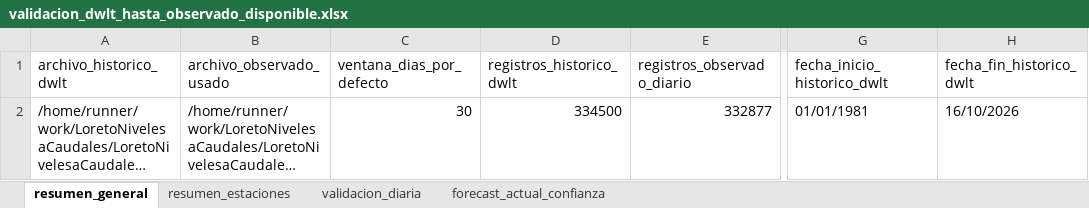
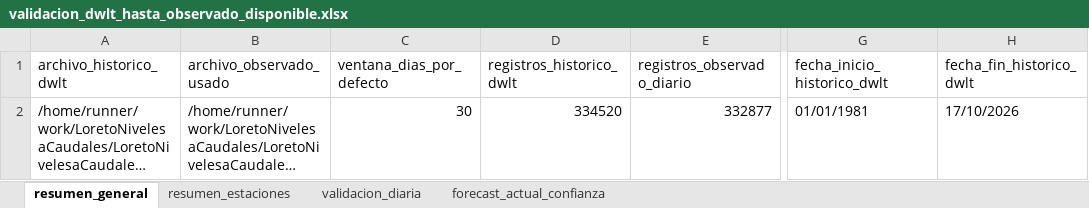
Before and after one commit to KURONO23/LoretoNivelesaCaudales, an Excel workbook: outputs/validacion_dwlt_hasta_observado_disponible.xlsx, sheet resumen_general, drawn as a sheet; only a part is shown, gaps mark what is left out; long unchanged cells end in …; values as stored, in another font and other column widths than the file's, no borders; the diff names each change by its address in the sheet, - before the commit and + after, or states it on an @@ line.

```diff
--- a/outputs/validacion_dwlt_hasta_observado_disponible.xlsx (sheet resumen_general)
+++ b/outputs/validacion_dwlt_hasta_observado_disponible.xlsx (sheet resumen_general)
-D2 (registros_historico_dwlt): 334500
+D2 (registros_historico_dwlt): 334520
-H2 (fecha_fin_historico_dwlt): 16/10/2026
+H2 (fecha_fin_historico_dwlt): 17/10/2026
```
Also changed, not shown: sheet validacion_diaria, sheet forecast_actual_confianza, sheet resumen_estaciones, outputs/metricas_dwlt_estaciones.xlsx, outputs/pronostico_nivel_7dias_estaciones.xlsx, 12 other files.
